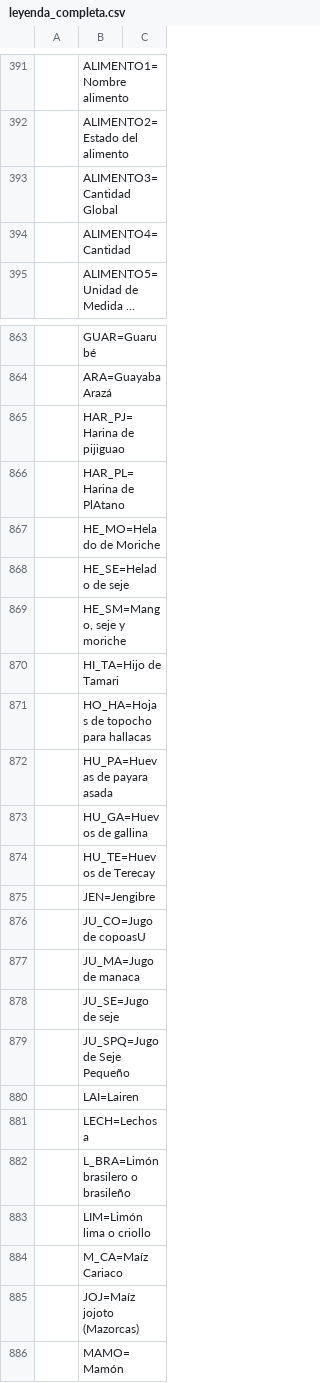
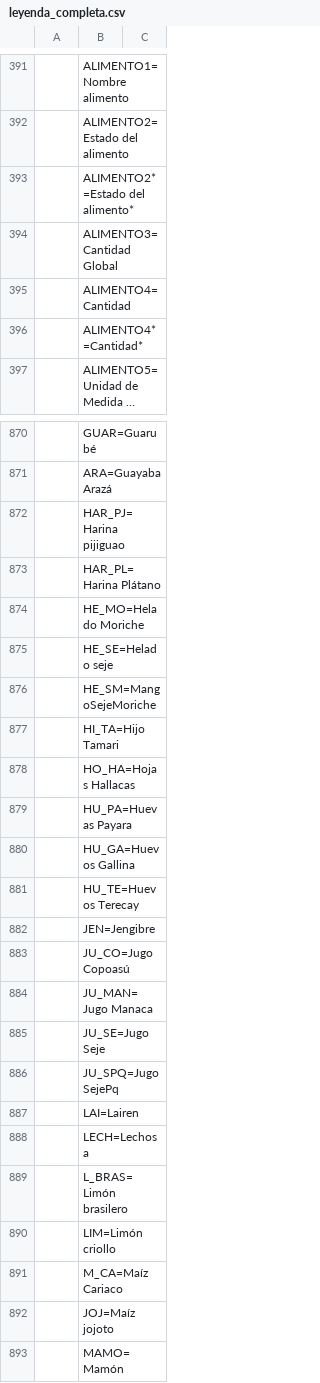
Before and after one commit to jose-lopez/matriz-transposicion, a CSV file: data/leyenda_completa.csv, drawn as a sheet; only a part is shown, gaps mark what is left out; long unchanged cells end in …; addresses are those after the commit; the diff covers the shown part only; the diff names each change by its address in the sheet, - before the commit and + after, or states it on an @@ line.

```diff
--- a/data/leyenda_completa.csv
+++ b/data/leyenda_completa.csv
+row 393:  | ALIMENTO2*=Estado del alimento*
+row 396:  | ALIMENTO4*=Cantidad*
-B872: HAR_PJ=Harina de pijiguao
+B872: HAR_PJ=Harina pijiguao
-B873: HAR_PL=Harina de PlAtano
+B873: HAR_PL=Harina Plátano
-B874: HE_MO=Helado de Moriche
+B874: HE_MO=Helado Moriche
-B875: HE_SE=Helado de seje
+B875: HE_SE=Helado seje
-B876: HE_SM=Mango, seje y moriche
+B876: HE_SM=MangoSejeMoriche
-B877: HI_TA=Hijo de Tamari
+B877: HI_TA=Hijo Tamari
-B878: HO_HA=Hojas de topocho para hallacas
+B878: HO_HA=Hojas Hallacas
-B879: HU_PA=Huevas de payara asada
+B879: HU_PA=Huevas Payara
-B880: HU_GA=Huevos de gallina
+B880: HU_GA=Huevos Gallina
-B881: HU_TE=Huevos de Terecay
+B881: HU_TE=Huevos Terecay
-B883: JU_CO=Jugo de copoasU
+B883: JU_CO=Jugo Copoasú
-B884: JU_MA=Jugo de manaca
+B884: JU_MAN=Jugo Manaca
-B885: JU_SE=Jugo de seje
+B885: JU_SE=Jugo Seje
-B886: JU_SPQ=Jugo de Seje Pequeño
+B886: JU_SPQ=Jugo SejePq
-B889: L_BRA=Limón brasilero o brasileño
+B889: L_BRAS=Limón brasilero
-B890: LIM=Limón lima o criollo
+B890: LIM=Limón criollo
-B892: JOJ=Maíz jojoto (Mazorcas)
+B892: JOJ=Maíz jojoto
```
Also changed, not shown: 8 added rows, 4 removed rows and 97 edited cells elsewhere in this file, data/matriz-simplificada.csv, data/matriz_vertical_etiquetada.csv, 18 other files.
